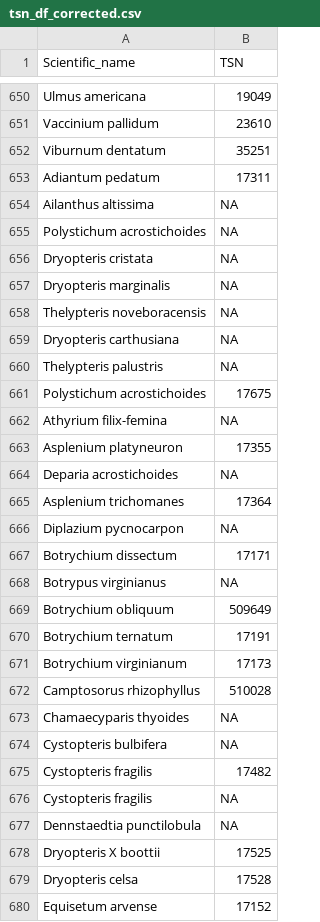
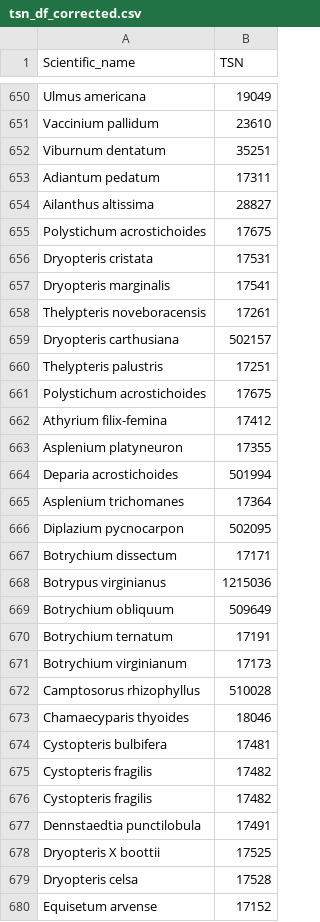
Before and after one commit to Kornelas01/ConcordMA_1954_2020, a CSV file: data_intermediate/tsn_df_corrected.csv, drawn as a sheet; only a part is shown, gaps mark what is left out; the diff covers the shown part only.

```diff
--- a/data_intermediate/tsn_df_corrected.csv
+++ b/data_intermediate/tsn_df_corrected.csv
@@ -653,17 +653,17 @@ Viburnum dentatum,35251
 Adiantum pedatum,17311
-Ailanthus altissima,NA
-Polystichum acrostichoides,NA
-Dryopteris cristata,NA
-Dryopteris marginalis,NA
-Thelypteris noveboracensis,NA
-Dryopteris carthusiana,NA
-Thelypteris palustris,NA
+Ailanthus altissima,28827
 Polystichum acrostichoides,17675
-Athyrium filix-femina,NA
+Dryopteris cristata,17531
+Dryopteris marginalis,17541
+Thelypteris noveboracensis,17261
+Dryopteris carthusiana,502157
+Thelypteris palustris,17251
+Polystichum acrostichoides,17675
+Athyrium filix-femina,17412
 Asplenium platyneuron,17355
-Deparia acrostichoides,NA
+Deparia acrostichoides,501994
 Asplenium trichomanes,17364
-Diplazium pycnocarpon,NA
+Diplazium pycnocarpon,502095
 Botrychium dissectum,17171
-Botrypus virginianus,NA
+Botrypus virginianus,1215036
 Botrychium obliquum,509649
@@ -672,7 +672,7 @@ Botrychium virginianum,17173
 Camptosorus rhizophyllus,510028
-Chamaecyparis thyoides,NA
-Cystopteris bulbifera,NA
+Chamaecyparis thyoides,18046
+Cystopteris bulbifera,17481
 Cystopteris fragilis,17482
-Cystopteris fragilis,NA
-Dennstaedtia punctilobula,NA
+Cystopteris fragilis,17482
+Dennstaedtia punctilobula,17491
 Dryopteris X boottii,17525
```
Also changed, not shown: 75 edited cells elsewhere in this file, data_intermediate/one_to_one_TSN.csv, 2 other files.
